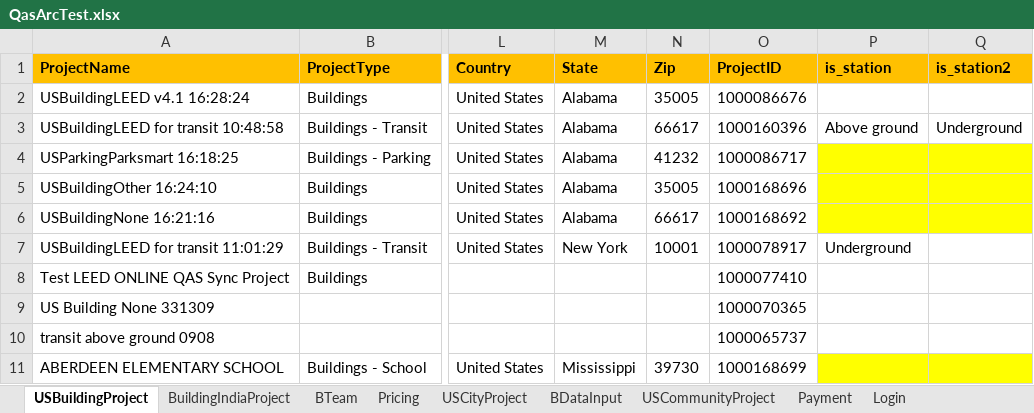
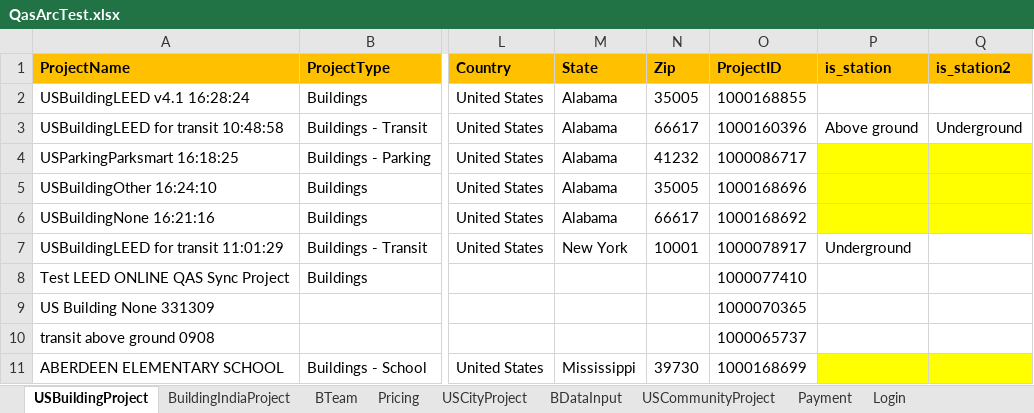
Before and after one commit to saurav1501/AutomationArc, an Excel workbook: AutomationArc/ARCDataTemplete/QasArcTest.xlsx, sheet USBuildingProject, drawn as a sheet; only a part is shown, gaps mark what is left out; values as stored, in another font and other column widths than the file's, no borders; the diff names each change by its address in the sheet, - before the commit and + after, or states it on an @@ line.

Commit message:
USAllRating system

```diff
--- a/AutomationArc/ARCDataTemplete/QasArcTest.xlsx (sheet USBuildingProject)
+++ b/AutomationArc/ARCDataTemplete/QasArcTest.xlsx (sheet USBuildingProject)
-O2 (ProjectID): 1000086676
+O2 (ProjectID): 1000168855
```
Also changed, not shown: sheet BDataInput, 6 other files.
